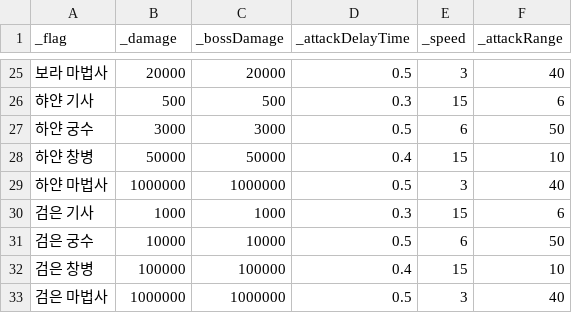
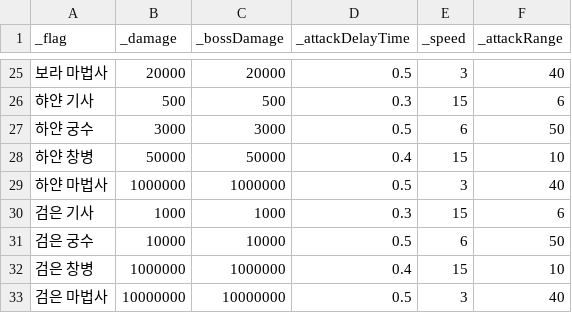
Before and after one commit to Penguin-God/TowerDefenseGame, a CSV file: Assets/Resources/Data/UnitData/UnitStat.csv, drawn as a sheet; only a part is shown, gaps mark what is left out.

```diff
--- a/Assets/Resources/Data/UnitData/UnitStat.csv
+++ b/Assets/Resources/Data/UnitData/UnitStat.csv
@@ -31,3 +31,3 @@
 검은 궁수,10000,10000,0.5,6,50
-검은 창병,100000,100000,0.4,15,10
-검은 마법사,1000000,1000000,0.5,3,40
+검은 창병,1000000,1000000,0.4,15,10
+검은 마법사,10000000,10000000,0.5,3,40
```
Also changed, not shown: Assets/Resources/Data/EnemyData/NormalEnemyData.csv, 1 other file.
